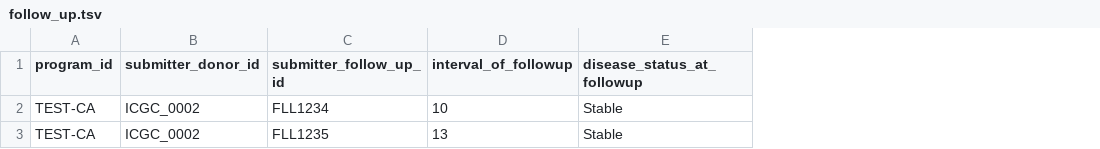
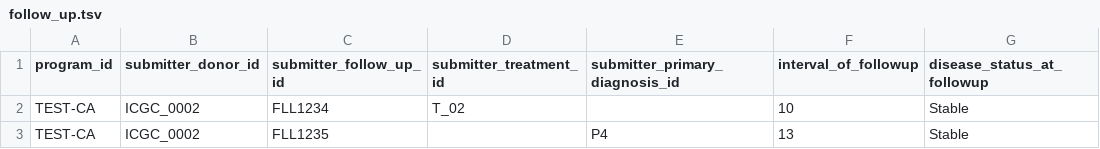
Before and after one commit to icgc-argo/argo-clinical, a TSV file: sampleFiles/clinical/follow_up.tsv, drawn as a sheet; only a part is shown; the diff names each change by its address in the sheet, - before the commit and + after, or states it on an @@ line.

```diff
--- a/sampleFiles/clinical/follow_up.tsv
+++ b/sampleFiles/clinical/follow_up.tsv
+column D (submitter_treatment_id), row 2: T_02
+column E (submitter_primary_diagnosis_id), row 3: P4
```
Also changed, not shown: sampleFiles/clinical/primary_diagnosis.tsv, sampleFiles/clinical/specimen.tsv, 5 other files.
